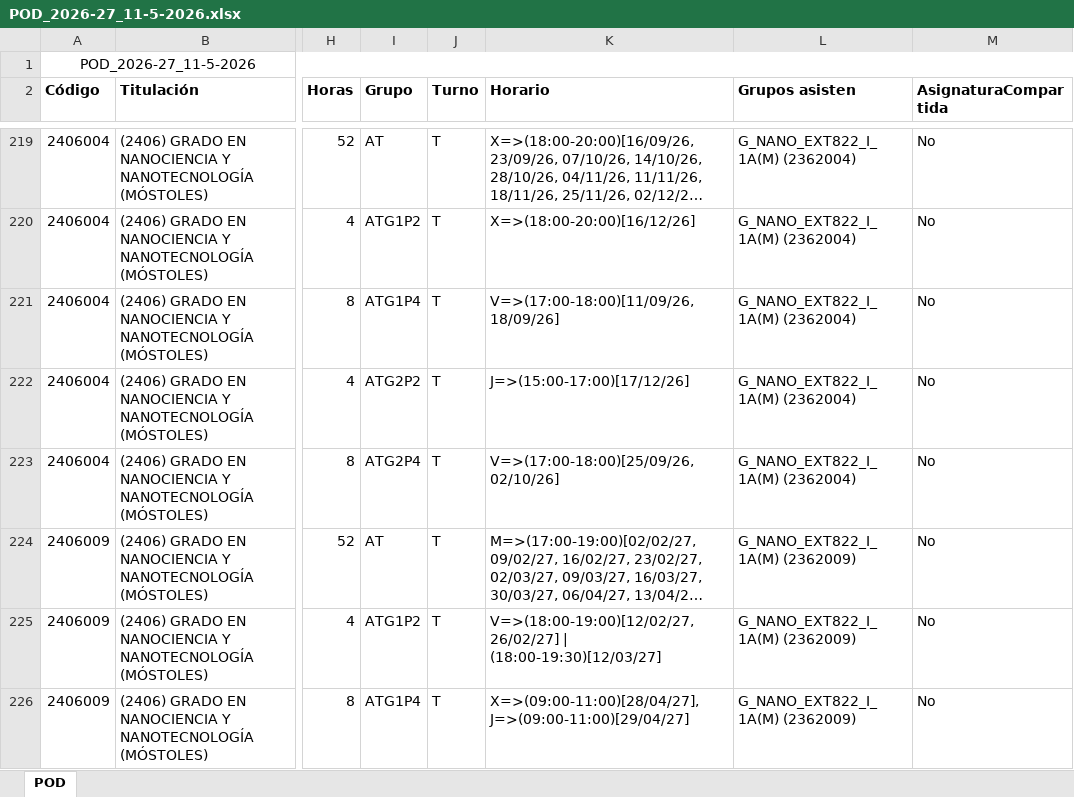
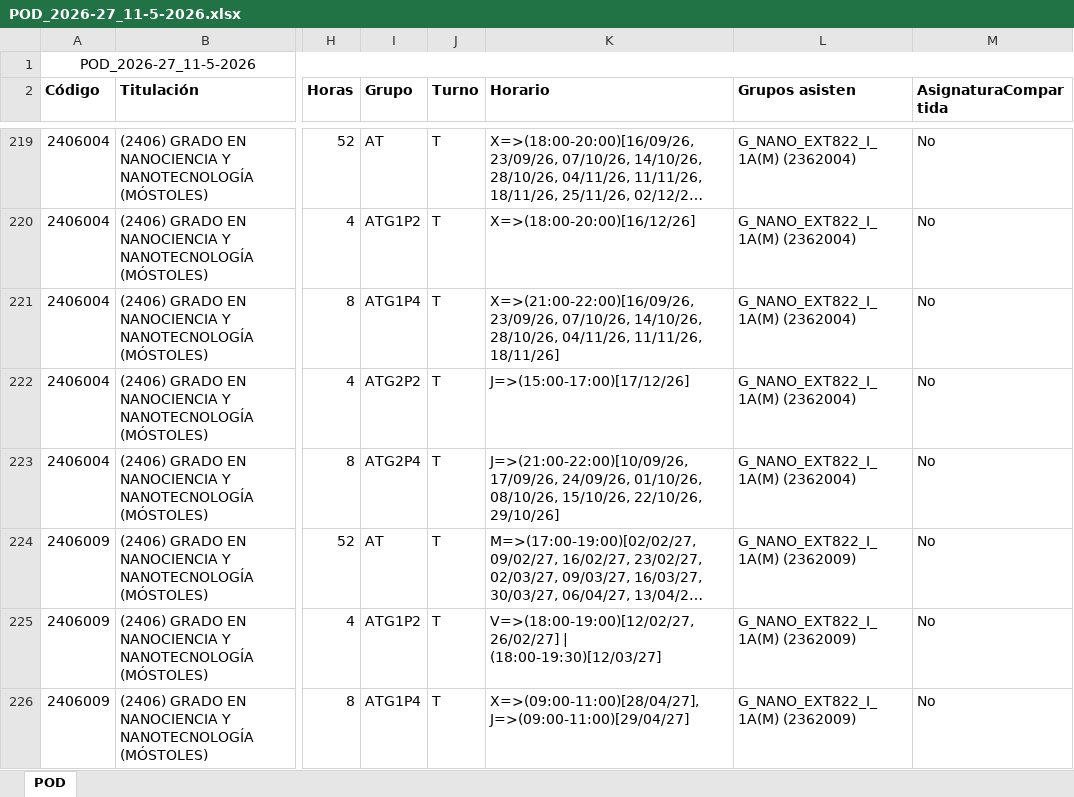
Before and after one commit to GVeradeSalas/planificador-docente-urjc, an Excel workbook: POD_2026-27_11-5-2026.xlsx, sheet POD, drawn as a sheet; only a part is shown, gaps mark what is left out; long unchanged cells end in …; values as stored, in another font and other column widths than the file's, no borders; the diff names each change by its address in the sheet, - before the commit and + after, or states it on an @@ line.

Commit message:
Add files via upload

```diff
--- a/POD_2026-27_11-5-2026.xlsx (sheet POD)
+++ b/POD_2026-27_11-5-2026.xlsx (sheet POD)
-K221 (Horario): V=>(17:00-18:00)[11/09/26, 18/09/26]
+K221 (Horario): X=>(21:00-22:00)[16/09/26, 23/09/26, 07/10/26, 14/10/26, 28/10/26, 04/11/26, 11/11/26, 18/11/26]
-K223 (Horario): V=>(17:00-18:00)[25/09/26, 02/10/26]
+K223 (Horario): J=>(21:00-22:00)[10/09/26, 17/09/26, 24/09/26, 01/10/26, 08/10/26, 15/10/26, 22/10/26, 29/10/26]
```
